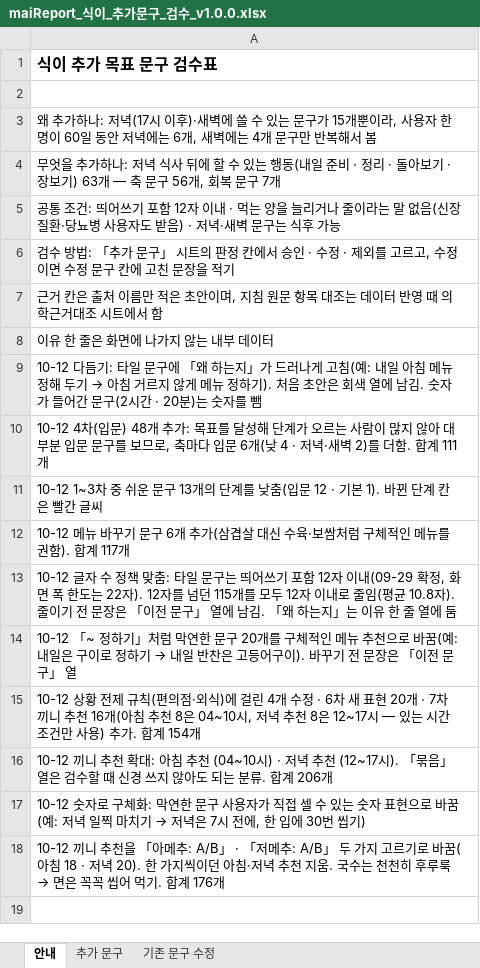
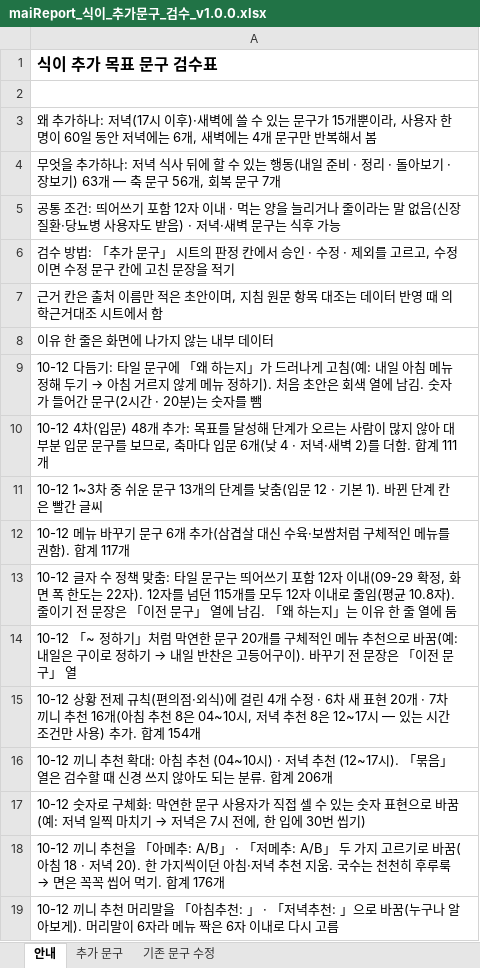
Before and after one commit to srleeinkorea/Project_maiReport, an Excel workbook: outputs/mai-report-policy/식이/maiReport_식이_추가문구_검수_v1.0.0.xlsx, sheet 안내, drawn as a sheet; values as stored, in another font and other column widths than the file's, no borders; the diff names each change by its address in the sheet, - before the commit and + after, or states it on an @@ line.

```diff
--- a/outputs/mai-report-policy/식이/maiReport_식이_추가문구_검수_v1.0.0.xlsx (sheet 안내)
+++ b/outputs/mai-report-policy/식이/maiReport_식이_추가문구_검수_v1.0.0.xlsx (sheet 안내)
+row 19: 10-12 끼니 추천 머리말을 「아침추천: 」 · 「저녁추천: 」으로 바꿈(누구나 알아보게). 머리말이 6자라 메뉴 짝은 6자 이내로 다시 고름
```
Also changed, not shown: sheet 추가 문구.
